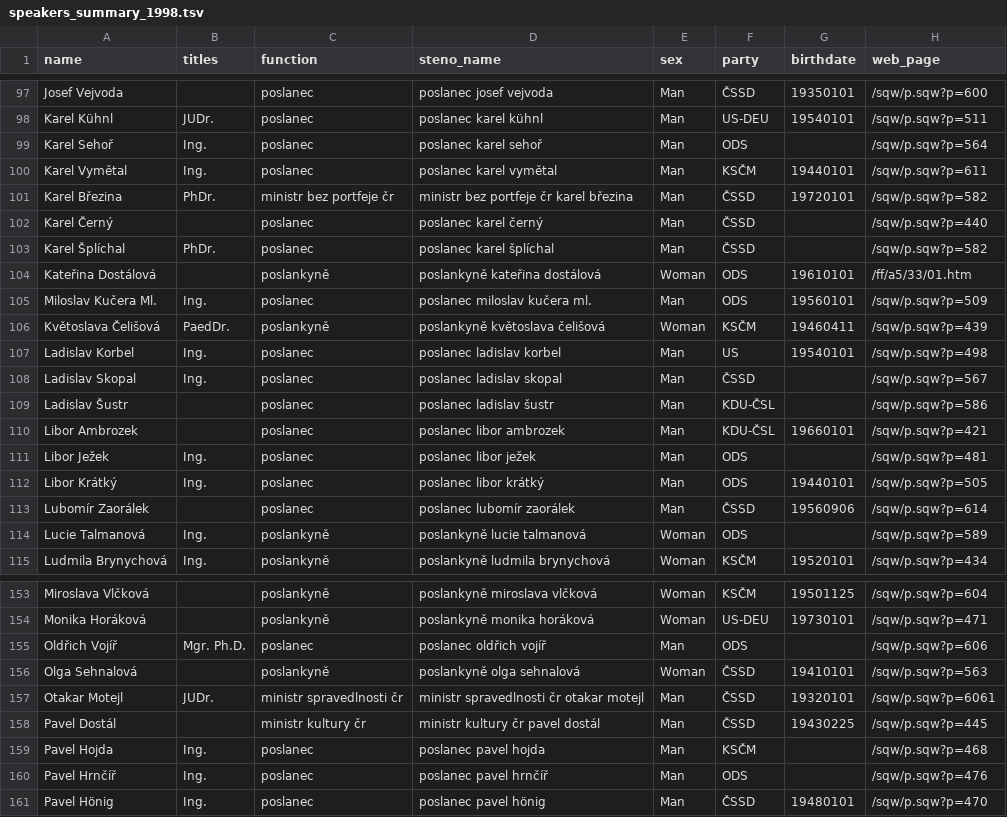
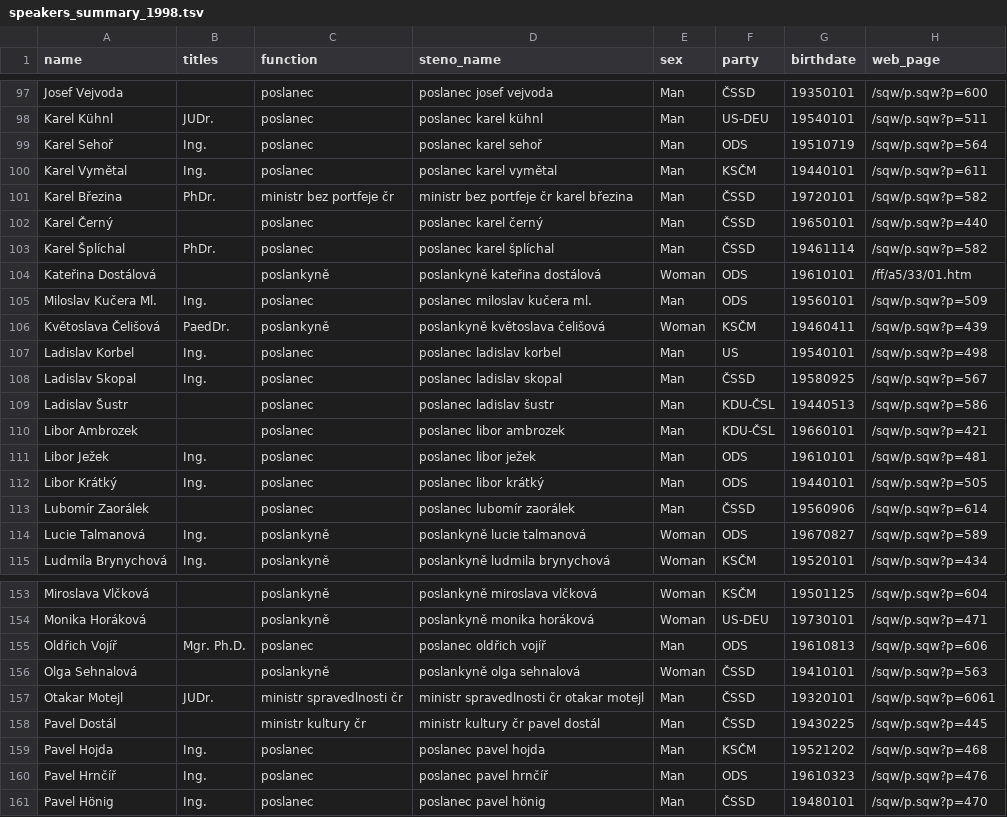
Before and after one commit to mbercas/psp_cz, a TSV file: metadata/speakers_summary_1998.tsv, drawn as a sheet; only a part is shown, gaps mark what is left out; the diff covers the shown part only.

Commit message:
Fix birthyear in 1998-2002 metadata y pandas dataset

```diff
--- a/metadata/speakers_summary_1998.tsv
+++ b/metadata/speakers_summary_1998.tsv
@@ -98,7 +98,7 @@ Josef Vejvoda		poslanec	poslanec josef vejvoda	Man	ČSSD	19350101	/sqw/p.sqw?p=6
 Karel Kühnl	JUDr.	poslanec	poslanec karel kühnl	Man	US-DEU	19540101	/sqw/p.sqw?p=511
-Karel Sehoř	Ing.	poslanec	poslanec karel sehoř	Man	ODS		/sqw/p.sqw?p=564
+Karel Sehoř	Ing.	poslanec	poslanec karel sehoř	Man	ODS	19510719	/sqw/p.sqw?p=564
 Karel Vymětal	Ing.	poslanec	poslanec karel vymětal	Man	KSČM	19440101	/sqw/p.sqw?p=611
 Karel Březina	PhDr.	ministr bez portfeje čr	ministr bez portfeje čr karel březina	Man	ČSSD	19720101	/sqw/p.sqw?p=582
-Karel Černý		poslanec	poslanec karel černý	Man	ČSSD		/sqw/p.sqw?p=440
-Karel Šplíchal	PhDr.	poslanec	poslanec karel šplíchal	Man	ČSSD		/sqw/p.sqw?p=582
+Karel Černý		poslanec	poslanec karel černý	Man	ČSSD	19650101	/sqw/p.sqw?p=440
+Karel Šplíchal	PhDr.	poslanec	poslanec karel šplíchal	Man	ČSSD	19461114	/sqw/p.sqw?p=582
 Kateřina Dostálová		poslankyně	poslankyně kateřina dostálová	Woman	ODS	19610101	/ff/a5/33/01.htm
@@ -107,9 +107,9 @@ Květoslava Čelišová	PaedDr.	poslankyně	poslankyně květoslava čelišová
 Ladislav Korbel	Ing.	poslanec	poslanec ladislav korbel	Man	US	19540101	/sqw/p.sqw?p=498
-Ladislav Skopal	Ing.	poslanec	poslanec ladislav skopal	Man	ČSSD		/sqw/p.sqw?p=567
-Ladislav Šustr		poslanec	poslanec ladislav šustr	Man	KDU-ČSL		/sqw/p.sqw?p=586
+Ladislav Skopal	Ing.	poslanec	poslanec ladislav skopal	Man	ČSSD	19580925	/sqw/p.sqw?p=567
+Ladislav Šustr		poslanec	poslanec ladislav šustr	Man	KDU-ČSL	19440513	/sqw/p.sqw?p=586
 Libor Ambrozek		poslanec	poslanec libor ambrozek	Man	KDU-ČSL	19660101	/sqw/p.sqw?p=421
-Libor Ježek	Ing.	poslanec	poslanec libor ježek	Man	ODS		/sqw/p.sqw?p=481
+Libor Ježek	Ing.	poslanec	poslanec libor ježek	Man	ODS	19610101	/sqw/p.sqw?p=481
 Libor Krátký	Ing.	poslanec	poslanec libor krátký	Man	ODS	19440101	/sqw/p.sqw?p=505
 Lubomír Zaorálek		poslanec	poslanec lubomír zaorálek	Man	ČSSD	19560906	/sqw/p.sqw?p=614
-Lucie Talmanová	Ing.	poslankyně	poslankyně lucie talmanová	Woman	ODS		/sqw/p.sqw?p=589
+Lucie Talmanová	Ing.	poslankyně	poslankyně lucie talmanová	Woman	ODS	19670827	/sqw/p.sqw?p=589
 Ludmila Brynychová	Ing.	poslankyně	poslankyně ludmila brynychová	Woman	KSČM	19520101	/sqw/p.sqw?p=434
@@ -154,3 +154,3 @@ Miroslava Vlčková		poslankyně	poslankyně miroslava vlčková	Woman	KSČM	195
 Monika Horáková		poslankyně	poslankyně monika horáková	Woman	US-DEU	19730101	/sqw/p.sqw?p=471
-Oldřich Vojíř	Mgr. Ph.D.	poslanec	poslanec oldřich vojíř	Man	ODS		/sqw/p.sqw?p=606
+Oldřich Vojíř	Mgr. Ph.D.	poslanec	poslanec oldřich vojíř	Man	ODS	19610813	/sqw/p.sqw?p=606
 Olga Sehnalová		poslankyně	poslankyně olga sehnalová	Woman	ČSSD	19410101	/sqw/p.sqw?p=563
@@ -158,4 +158,4 @@ Otakar Motejl	JUDr.	ministr spravedlnosti čr	ministr spravedlnosti čr otakar m
 Pavel Dostál		ministr kultury čr	ministr kultury čr pavel dostál	Man	ČSSD	19430225	/sqw/p.sqw?p=445
-Pavel Hojda	Ing.	poslanec	poslanec pavel hojda	Man	KSČM		/sqw/p.sqw?p=468
-Pavel Hrnčíř	Ing.	poslanec	poslanec pavel hrnčíř	Man	ODS		/sqw/p.sqw?p=476
+Pavel Hojda	Ing.	poslanec	poslanec pavel hojda	Man	KSČM	19521202	/sqw/p.sqw?p=468
+Pavel Hrnčíř	Ing.	poslanec	poslanec pavel hrnčíř	Man	ODS	19610323	/sqw/p.sqw?p=476
 Pavel Hönig	Ing.	poslanec	poslanec pavel hönig	Man	ČSSD	19480101	/sqw/p.sqw?p=470
```
Also changed, not shown: 31 edited cells elsewhere in this file, 1 other file.
